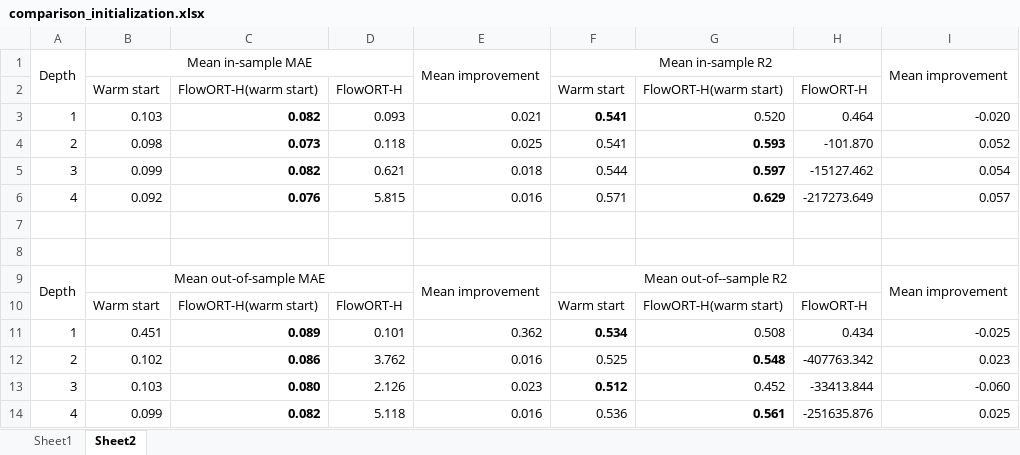
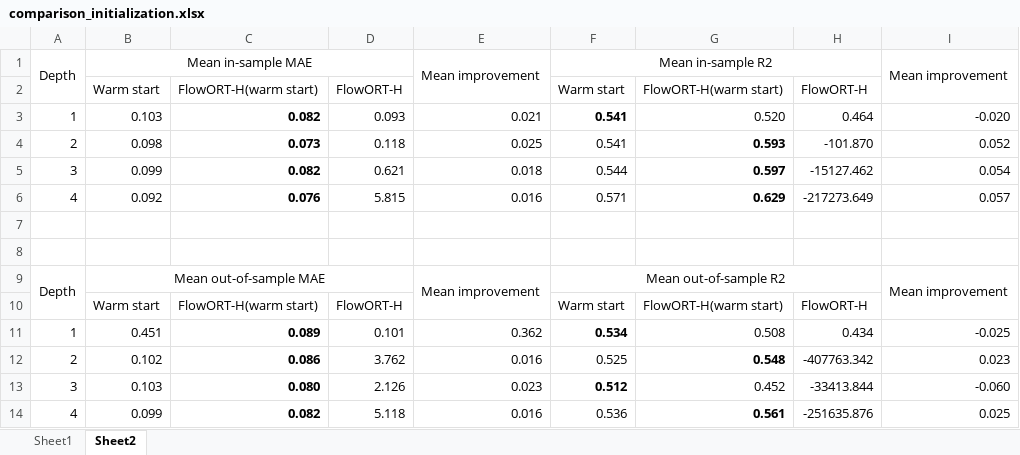
Before and after one commit to turing95/trees, an Excel workbook: Results/comparison_initialization.xlsx, sheet Sheet2, drawn as a sheet; values as stored, in another font and other column widths than the file's, no borders; charts and pictures not drawn; the diff names each change by its address in the sheet, - before the commit and + after, or states it on an @@ line.

Commit message:
feat: res

```diff
--- a/Results/comparison_initialization.xlsx (sheet Sheet2)
+++ b/Results/comparison_initialization.xlsx (sheet Sheet2)
-F9: Mean out-of--sample R2
+F9: Mean out-of-sample R2
```
